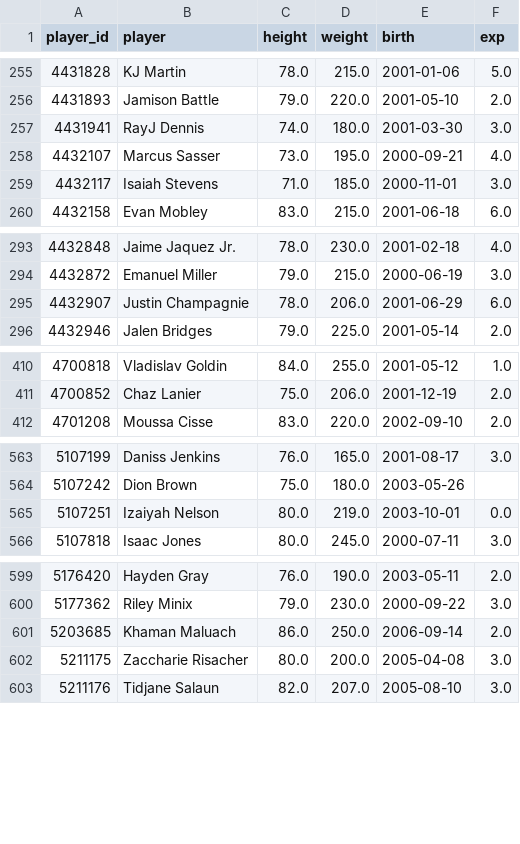
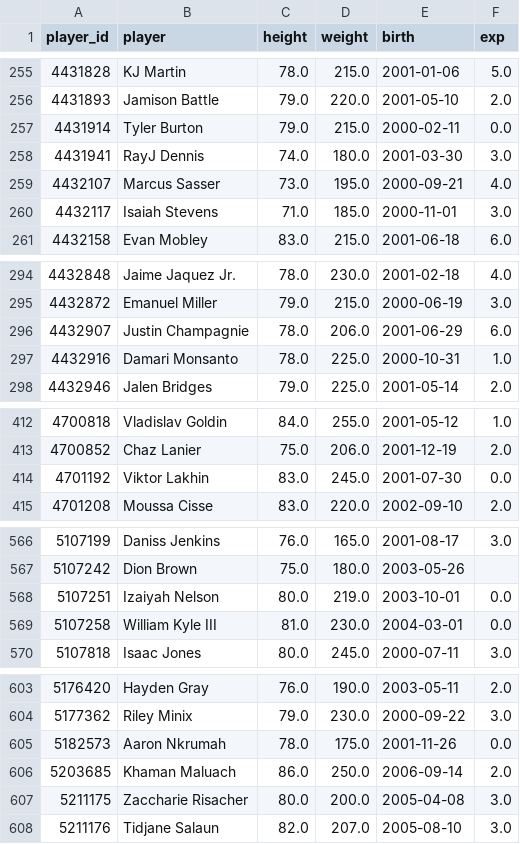
Before and after one commit to Juniorcarl/nba-predictor, a CSV file: data/players_bio.csv, drawn as a sheet; only a part is shown, gaps mark what is left out; the diff names each change by its address in the sheet, - before the commit and + after, or states it on an @@ line.

```diff
--- a/data/players_bio.csv
+++ b/data/players_bio.csv
+row 257: 4431914 | Tyler Burton | 79.0 | 215.0 | 2000-02-11 | 0.0
+row 297: 4432916 | Damari Monsanto | 78.0 | 225.0 | 2000-10-31 | 1.0
+row 414: 4701192 | Viktor Lakhin | 83.0 | 245.0 | 2001-07-30 | 0.0
+row 569: 5107258 | William Kyle III | 81.0 | 230.0 | 2004-03-01 | 0.0
+row 605: 5182573 | Aaron Nkrumah | 78.0 | 175.0 | 2001-11-26 | 0.0
```
Also changed, not shown: data/games/2027.csv, 5 other files.
